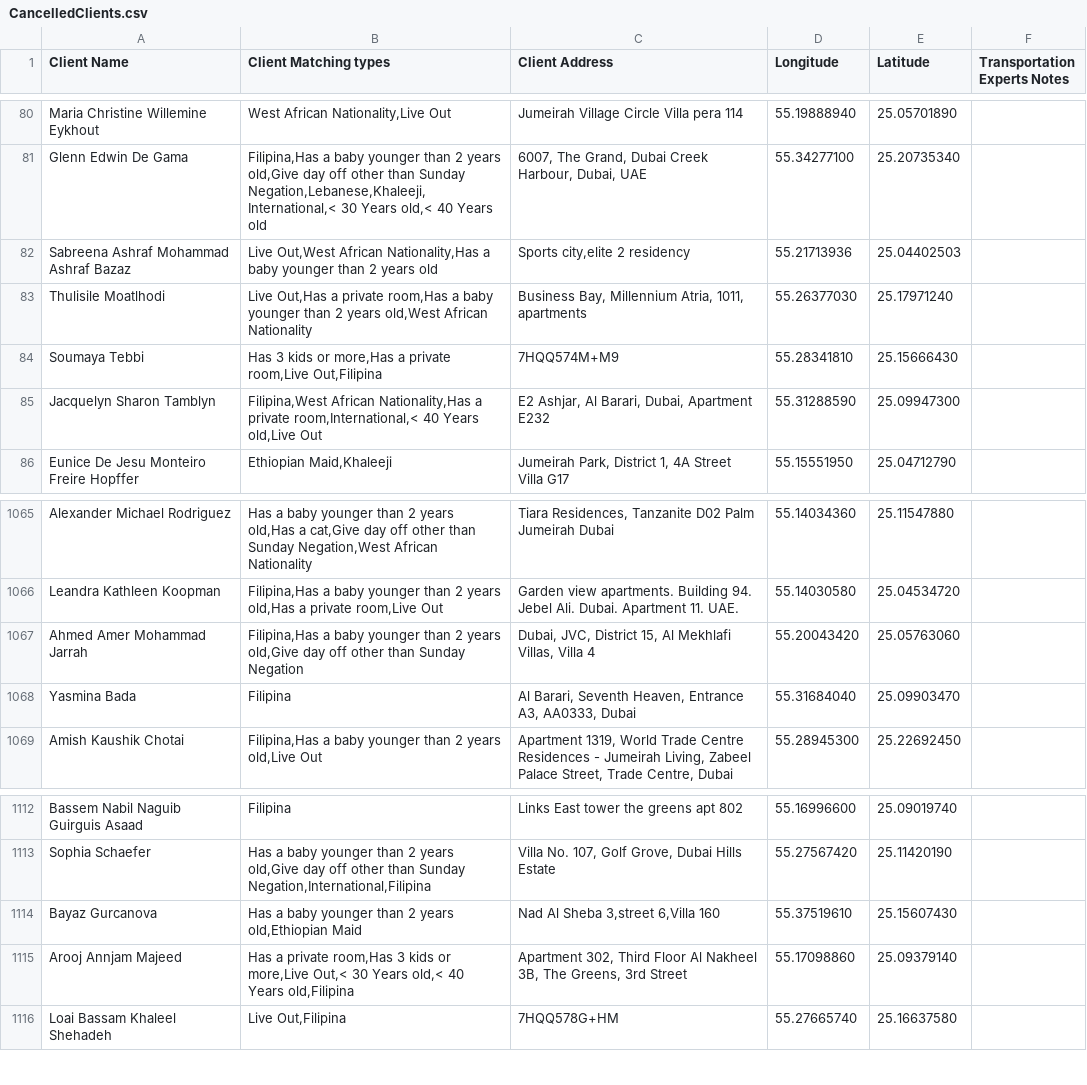
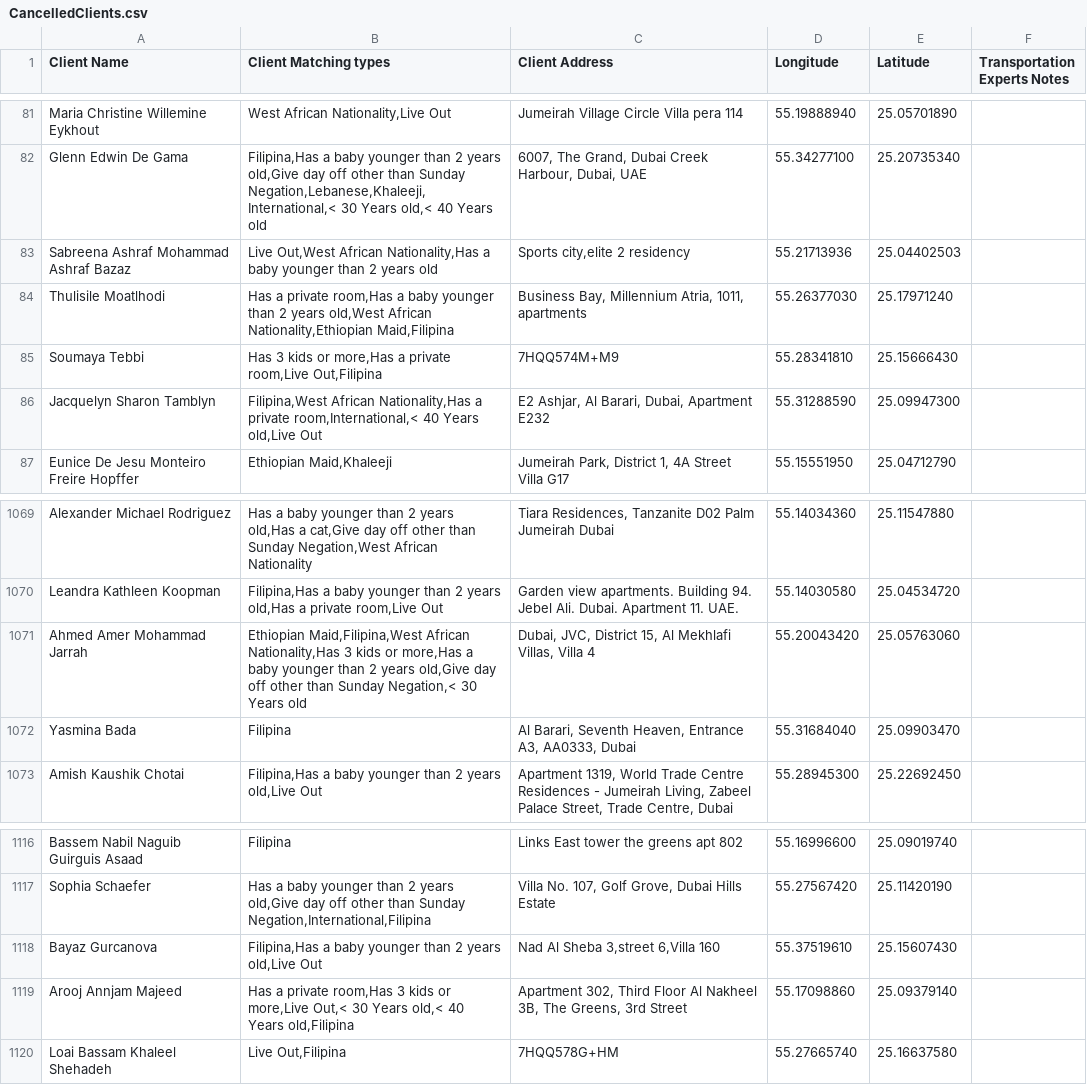
Before and after one commit to charbelchdid/map, a CSV file: CancelledClients.csv, drawn as a sheet; only a part is shown, gaps mark what is left out; the diff covers the shown part only.

Commit message:
Update Live-out Clients Tracking   AVAILABLE CSV on 2025-05-28T21:37:00.290Z

```diff
--- a/CancelledClients.csv
+++ b/CancelledClients.csv
@@ -82,3 +83,3 @@ Glenn Edwin De Gama,"Filipina,Has a baby younger than 2 years old,Give day off o
 Sabreena Ashraf Mohammad Ashraf Bazaz,"Live Out,West African Nationality,Has a baby younger than 2 years old","Sports city,elite 2 residency",55.21713936,25.04402503,
-Thulisile Moatlhodi ,"Live Out,Has a private room,Has a baby younger than 2 years old,West African Nationality","Business Bay, Millennium Atria, 1011, apartments ",55.26377030,25.17971240,
+Thulisile Moatlhodi ,"Has a private room,Has a baby younger than 2 years old,West African Nationality,Ethiopian Maid,Filipina","Business Bay, Millennium Atria, 1011, apartments ",55.26377030,25.17971240,
 Soumaya Tebbi,"Has 3 kids or more,Has a private room,Live Out,Filipina",7HQQ574M+M9,55.28341810,25.15666430,
@@ -1110,3 +1114,3 @@ Alexander Michael Rodriguez,"Has a baby younger than 2 years old,Has a cat,Give
 Leandra Kathleen Koopman,"Filipina,Has a baby younger than 2 years old,Has a private room,Live Out",Garden view apartments. Building 94. Jebel Ali. Dubai. Apartment 11. UAE. ,55.14030580,25.04534720,
-Ahmed Amer Mohammad Jarrah,"Filipina,Has a baby younger than 2 years old,Give day off other than Sunday Negation","Dubai, JVC, District 15, Al Mekhlafi Villas, Villa 4",55.20043420,25.05763060,
+Ahmed Amer Mohammad Jarrah,"Ethiopian Maid,Filipina,West African Nationality,Has 3 kids or more,Has a baby younger than 2 years old,Give day off other than Sunday Negation,< 30 Years old","Dubai, JVC, District 15, Al Mekhlafi Villas, Villa 4",55.20043420,25.05763060,
 Yasmina Bada,Filipina,"Al Barari, Seventh Heaven, Entrance A3, AA0333, Dubai",55.31684040,25.09903470,
@@ -1157,3 +1161,3 @@ Bassem Nabil Naguib Guirguis Asaad,Filipina,Links East tower the greens apt 802,
 Sophia Schaefer,"Has a baby younger than 2 years old,Give day off other than Sunday Negation,International,Filipina","Villa No. 107, Golf Grove, Dubai Hills Estate",55.27567420,25.11420190,
-Bayaz Gurcanova,"Has a baby younger than 2 years old,Ethiopian Maid","Nad Al Sheba 3,street 6,Villa 160",55.37519610,25.15607430,
+Bayaz Gurcanova,"Filipina,Has a baby younger than 2 years old,Live Out","Nad Al Sheba 3,street 6,Villa 160",55.37519610,25.15607430,
 Arooj Annjam Majeed,"Has a private room,Has 3 kids or more,Live Out,< 30 Years old,< 40 Years old,Filipina","Apartment 302, Third Floor  Al Nakheel 3B, The Greens, 3rd Street",55.17098860,25.09379140,
```
Also changed, not shown: 5 added rows elsewhere in this file.
